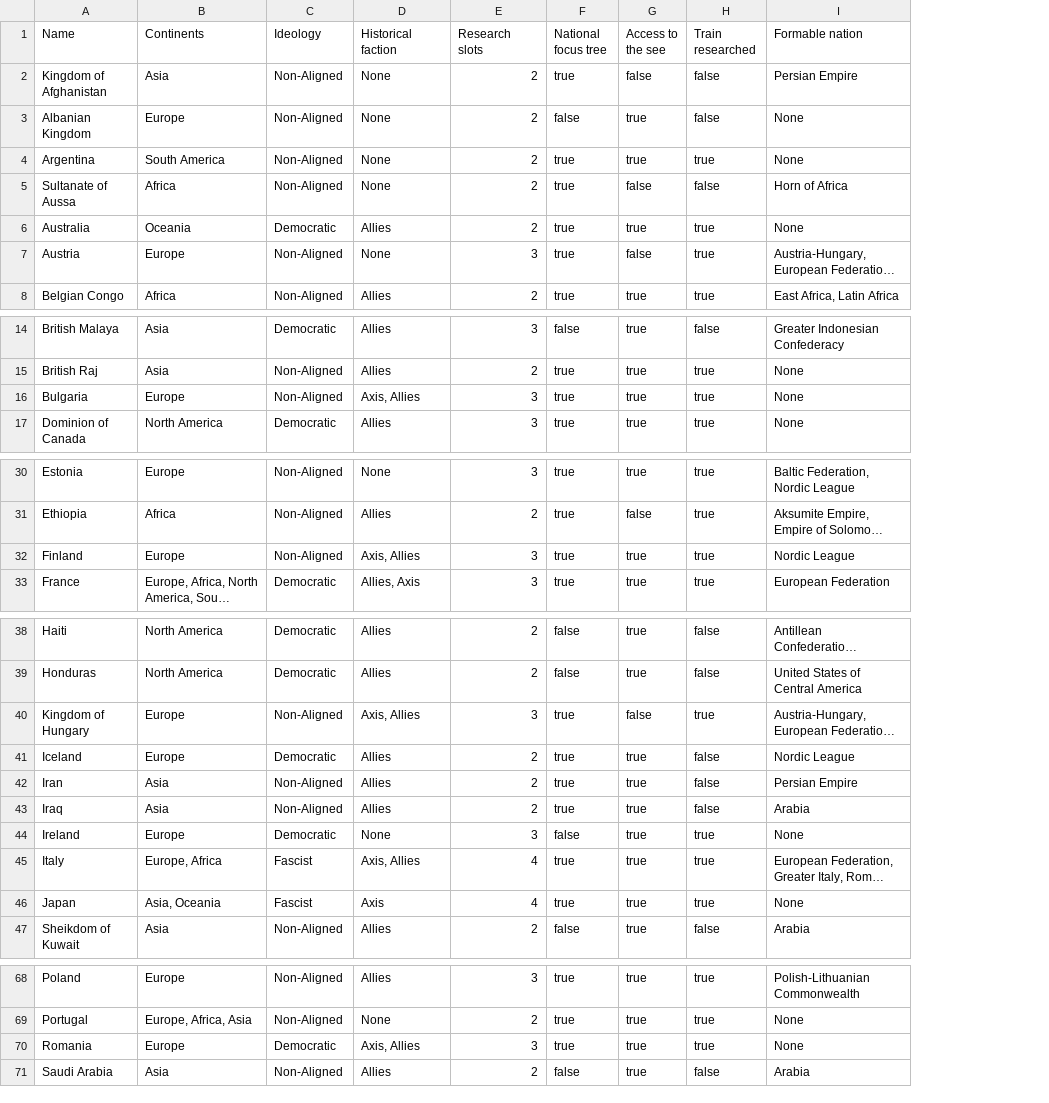
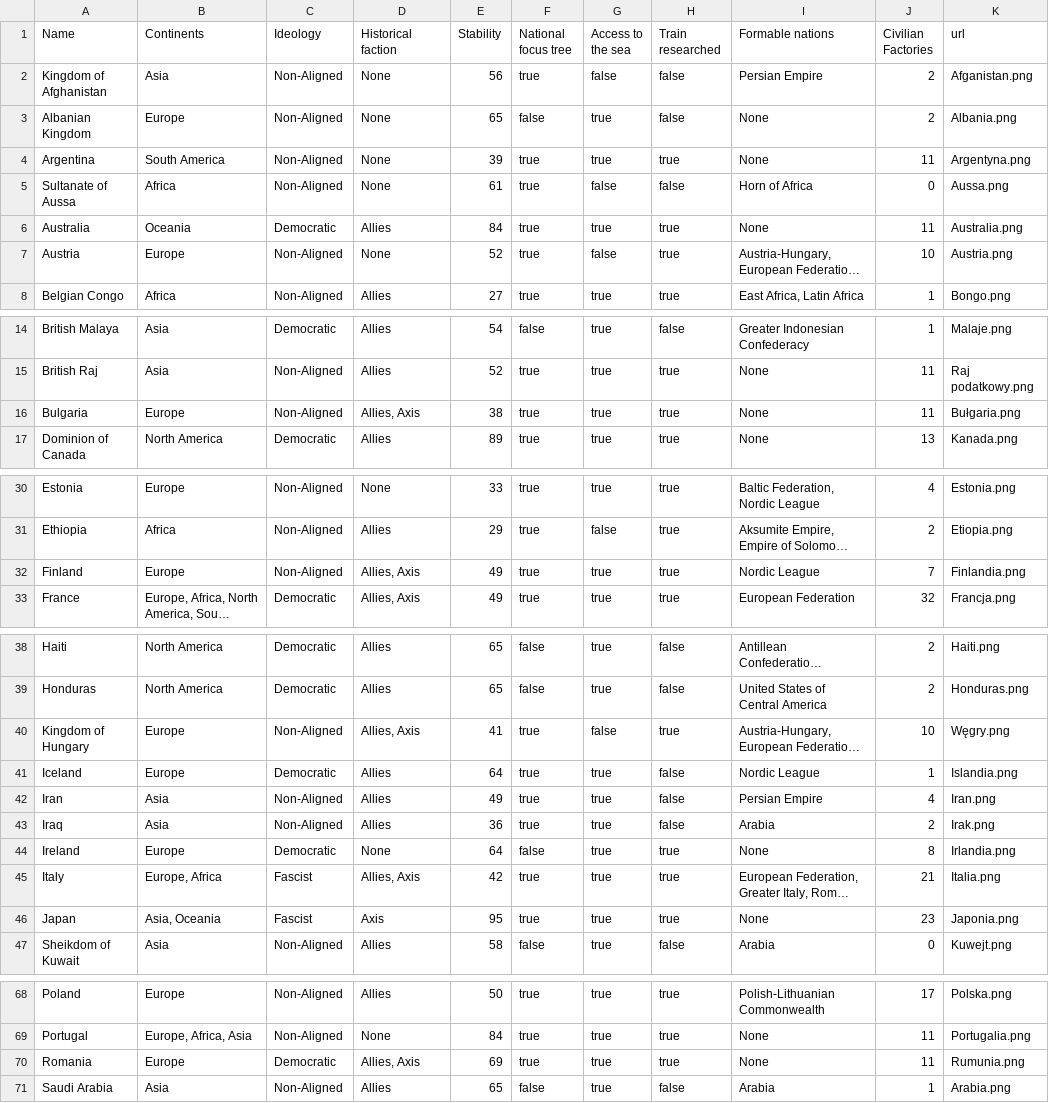
Before and after one commit to Sekanko/hoidle-backend, a CSV file: hoidle-data-updater/src/main/resources/countries.csv, drawn as a sheet; only a part is shown, gaps mark what is left out; long unchanged cells end in …; removed rows and columns are numbered as before the commit, all else as after; the diff covers the shown part only; the diff names each change by its address in the sheet, - before the commit and + after, or states it on an @@ line.

```diff
--- a/hoidle-data-updater/src/main/resources/countries.csv
+++ b/hoidle-data-updater/src/main/resources/countries.csv
-column E (Research slots), rows 2-8: 2 | 2 | 2 | 2 | 2 | 3 | 2; rows 14-17: 3 | 2 | 3 | 3; rows 30-33: 3 | 2 | 3 | 3; rows 38-47: 2 | 2 | 3 | 2 | 2 | 2 | 3 | 4 | 4 | 2; rows 68-71: 3 | 2 | 3 | 2
+column E (Stability), rows 2-8: 56 | 65 | 39 | 61 | 84 | 52 | 27; rows 14-17: 54 | 52 | 38 | 89; rows 30-33: 33 | 29 | 49 | 49; rows 38-47: 65 | 65 | 41 | 64 | 49 | 36 | 64 | 42 | 95 | 58; rows 68-71: 50 | 84 | 69 | 65
+column J (Civilian Factories), rows 2-8: 2 | 2 | 11 | 0 | 11 | 10 | 1; rows 14-17: 1 | 11 | 11 | 13; rows 30-33: 4 | 2 | 7 | 32; rows 38-47: 2 | 2 | 10 | 1 | 4 | 2 | 8 | 21 | 23 | 0; rows 68-71: 17 | 11 | 11 | 1
+column K (url), rows 2-8: Afganistan.png | Albania.png | Argentyna.png | Aussa.png | Australia.png | Austria.png | Bongo.png; rows 14-17: Malaje.png | Raj podatkowy.png | Bułgaria.png | Kanada.png; rows 30-33: Estonia.png | Etiopia.png | Finlandia.png | Francja.png; rows 38-47: Haiti.png | Honduras.png | Węgry.png | Islandia.png | Iran.png | Irak.png | Irlandia.png | Italia.png | Japonia.png | Kuwejt.png; rows 68-71: Polska.png | Portugalia.png | Rumunia.png | Arabia.png
-G1: Access to the see
+G1: Access to the sea
-I1: Formable nation
+I1: Formable nations
-D16 (Historical faction): Axis, Allies
+D16 (Historical faction): Allies, Axis
-D32 (Historical faction): Axis, Allies
+D32 (Historical faction): Allies, Axis
-D40 (Historical faction): Axis, Allies
+D40 (Historical faction): Allies, Axis
-D45 (Historical faction): Axis, Allies
+D45 (Historical faction): Allies, Axis
-D70 (Historical faction): Axis, Allies
+D70 (Historical faction): Allies, Axis
```
Also changed, not shown: 1 edited cell elsewhere in this file, 14 other files.
